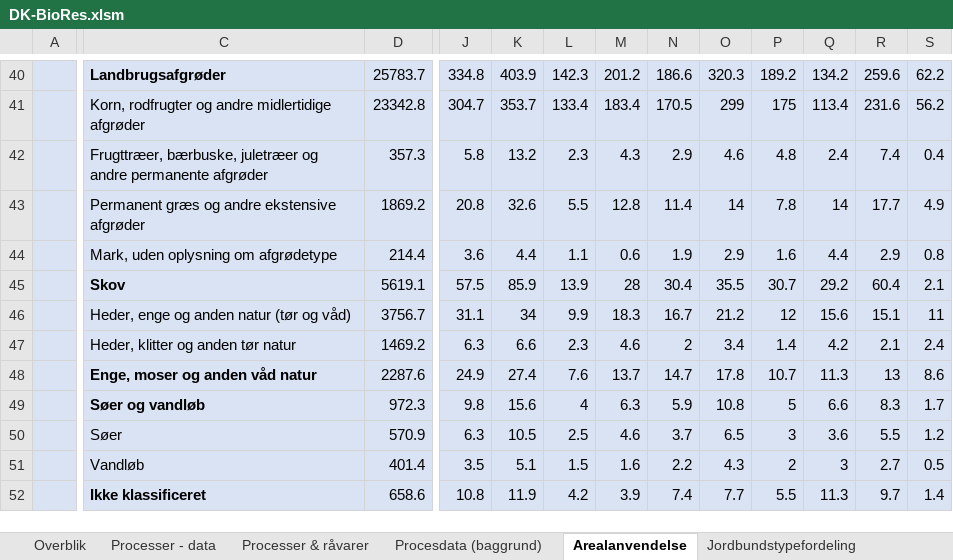
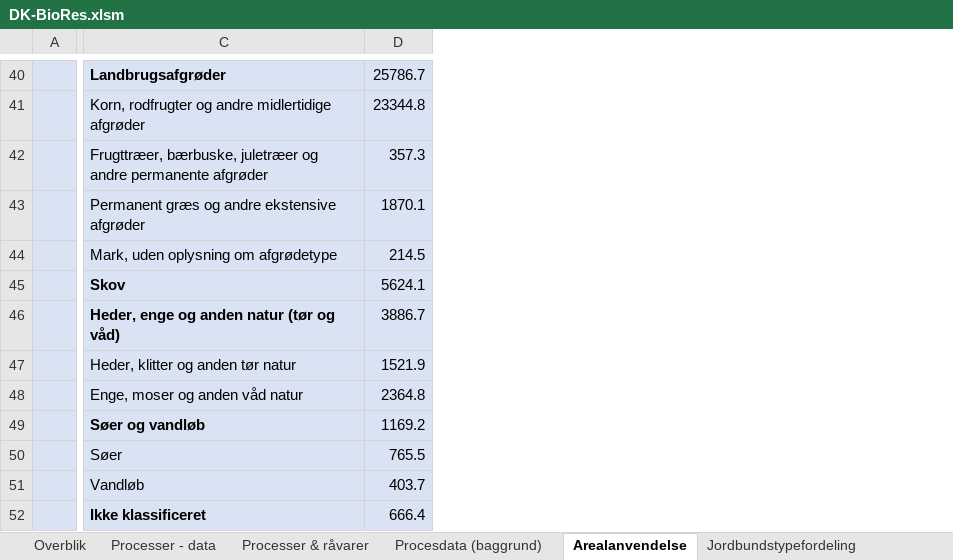
Before and after one commit to Energy-Modelling-Lab/DK-BioRES, an Excel workbook: DK-BioRes.xlsm, sheet Arealanvendelse, drawn as a sheet; only a part is shown, gaps mark what is left out; values as stored, in another font and other column widths than the file's, no borders; removed rows and columns are numbered as before the commit, all else as after; the diff covers the shown part only; the diff names each change by its address in the sheet, - before the commit and + after, or states it on an @@ line.

```diff
--- a/DK-BioRes.xlsm (sheet Arealanvendelse)
+++ b/DK-BioRes.xlsm (sheet Arealanvendelse)
-column D, rows 40-52: 25783.7 | 23342.8 | 357.3 | 1869.2 | 214.4 | 5619.1 | 3756.7 | 1469.2 | 2287.6 | 972.3 | 570.9 | 401.4 | 658.6
+column D, rows 40-52: 25786.7 | 23344.8 | 357.3 | 1870.1 | 214.5 | 5624.1 | 3886.7 | 1521.9 | 2364.8 | 1169.2 | 765.5 | 403.7 | 666.4
-column J, rows 40-52: 334.8 | 304.7 | 5.8 | 20.8 | 3.6 | 57.5 | 31.1 | 6.3 | 24.9 | 9.8 | 6.3 | 3.5 | 10.8
-column K, rows 40-52: 403.9 | 353.7 | 13.2 | 32.6 | 4.4 | 85.9 | 34 | 6.6 | 27.4 | 15.6 | 10.5 | 5.1 | 11.9
-column L, rows 40-52: 142.3 | 133.4 | 2.3 | 5.5 | 1.1 | 13.9 | 9.9 | 2.3 | 7.6 | 4 | 2.5 | 1.5 | 4.2
-column M, rows 40-52: 201.2 | 183.4 | 4.3 | 12.8 | 0.6 | 28 | 18.3 | 4.6 | 13.7 | 6.3 | 4.6 | 1.6 | 3.9
-column N, rows 40-52: 186.6 | 170.5 | 2.9 | 11.4 | 1.9 | 30.4 | 16.7 | 2 | 14.7 | 5.9 | 3.7 | 2.2 | 7.4
-column O, rows 40-52: 320.3 | 299 | 4.6 | 14 | 2.9 | 35.5 | 21.2 | 3.4 | 17.8 | 10.8 | 6.5 | 4.3 | 7.7
-column P, rows 40-52: 189.2 | 175 | 4.8 | 7.8 | 1.6 | 30.7 | 12 | 1.4 | 10.7 | 5 | 3 | 2 | 5.5
-column Q, rows 40-52: 134.2 | 113.4 | 2.4 | 14 | 4.4 | 29.2 | 15.6 | 4.2 | 11.3 | 6.6 | 3.6 | 3 | 11.3
-column R, rows 40-52: 259.6 | 231.6 | 7.4 | 17.7 | 2.9 | 60.4 | 15.1 | 2.1 | 13 | 8.3 | 5.5 | 2.7 | 9.7
-column S, rows 40-52: 62.2 | 56.2 | 0.4 | 4.9 | 0.8 | 2.1 | 11 | 2.4 | 8.6 | 1.7 | 1.2 | 0.5 | 1.4
-C46 bold: off
+C46 bold: on
-C48 bold: on
+C48 bold: off
```
Also changed, not shown: 2 added rows, 2 removed rows, 3 added columns and 16 edited cells elsewhere in this sheet, sheet Hugst, sheet Affald, sheet Jordbundstypefordeling, sheet Processer - data, formulas that keep their value.
